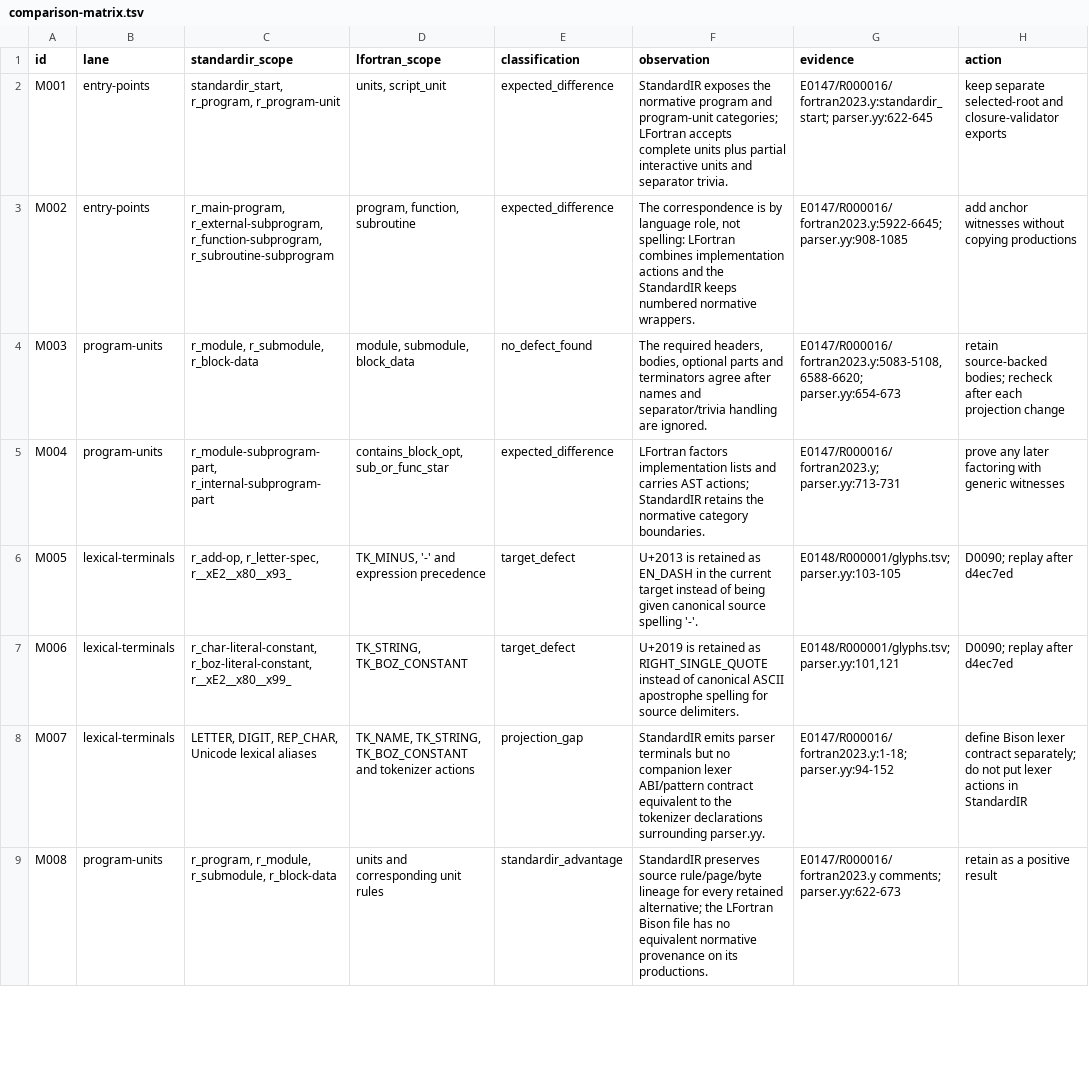
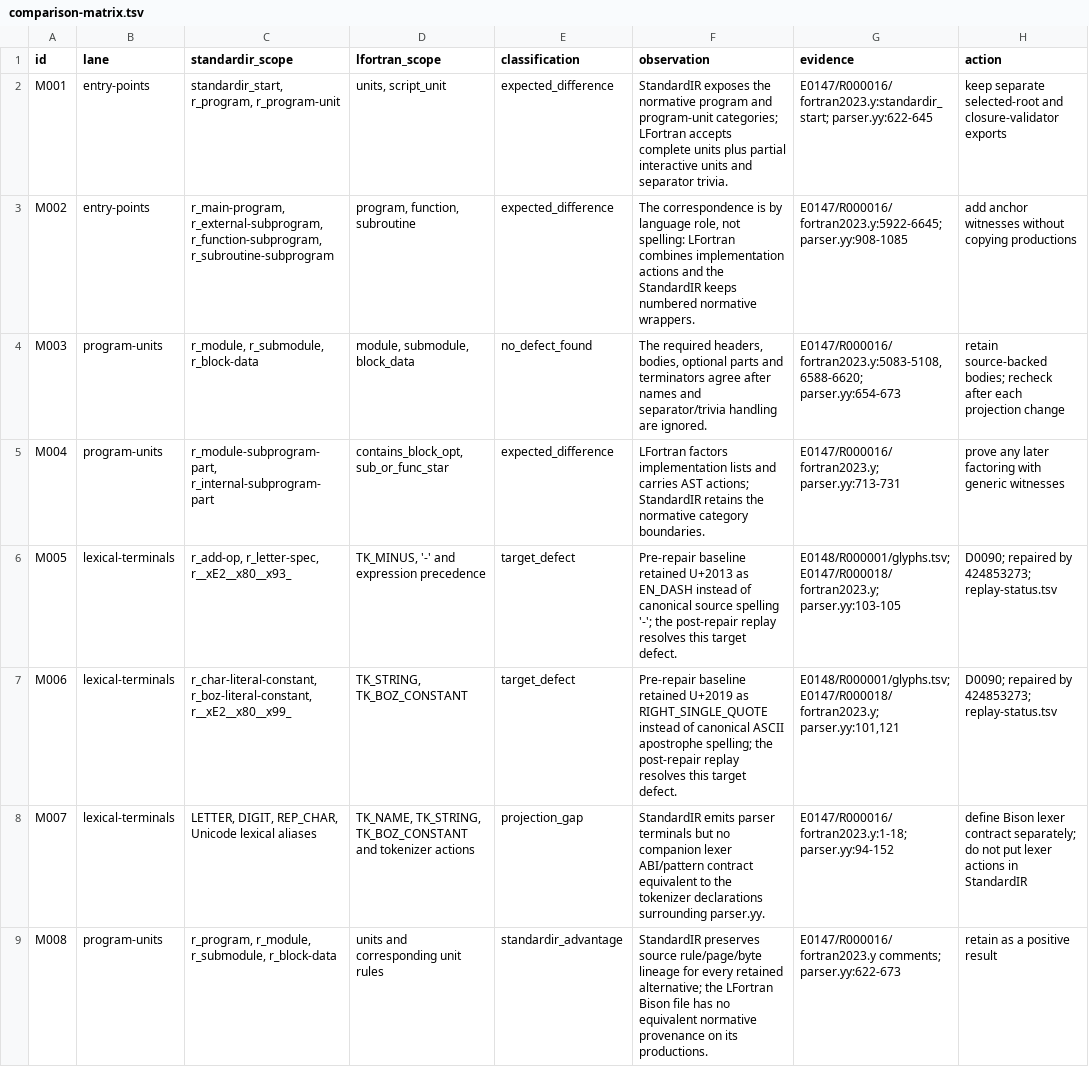
Before and after one commit to lazy-fortran/lazy-fortran-new, a TSV file: research/experiments/E0149-manually-compare-source-backed-standardi/comparison-matrix.tsv, drawn as a sheet; only a part is shown.

Commit message:
Clarify StandardIR comparison scope

```diff
--- a/research/experiments/E0149-manually-compare-source-backed-standardi/comparison-matrix.tsv
+++ b/research/experiments/E0149-manually-compare-source-backed-standardi/comparison-matrix.tsv
@@ -5,4 +5,4 @@ M003	program-units	r_module, r_submodule, r_block-data	module, submodule, block_
 M004	program-units	r_module-subprogram-part, r_internal-subprogram-part	contains_block_opt, sub_or_func_star	expected_difference	LFortran factors implementation lists and carries AST actions; StandardIR retains the normative category boundaries.	E0147/R000016/fortran2023.y; parser.yy:713-731	prove any later factoring with generic witnesses
-M005	lexical-terminals	r_add-op, r_letter-spec, r__xE2__x80__x93_	TK_MINUS, '-' and expression precedence	target_defect	U+2013 is retained as EN_DASH in the current target instead of being given canonical source spelling '-'.	E0148/R000001/glyphs.tsv; parser.yy:103-105	D0090; replay after d4ec7ed
-M006	lexical-terminals	r_char-literal-constant, r_boz-literal-constant, r__xE2__x80__x99_	TK_STRING, TK_BOZ_CONSTANT	target_defect	U+2019 is retained as RIGHT_SINGLE_QUOTE instead of canonical ASCII apostrophe spelling for source delimiters.	E0148/R000001/glyphs.tsv; parser.yy:101,121	D0090; replay after d4ec7ed
+M005	lexical-terminals	r_add-op, r_letter-spec, r__xE2__x80__x93_	TK_MINUS, '-' and expression precedence	target_defect	Pre-repair baseline retained U+2013 as EN_DASH instead of canonical source spelling '-'; the post-repair replay resolves this target defect.	E0148/R000001/glyphs.tsv; E0147/R000018/fortran2023.y; parser.yy:103-105	D0090; repaired by 424853273; replay-status.tsv
+M006	lexical-terminals	r_char-literal-constant, r_boz-literal-constant, r__xE2__x80__x99_	TK_STRING, TK_BOZ_CONSTANT	target_defect	Pre-repair baseline retained U+2019 as RIGHT_SINGLE_QUOTE instead of canonical ASCII apostrophe spelling; the post-repair replay resolves this target defect.	E0148/R000001/glyphs.tsv; E0147/R000018/fortran2023.y; parser.yy:101,121	D0090; repaired by 424853273; replay-status.tsv
 M007	lexical-terminals	LETTER, DIGIT, REP_CHAR, Unicode lexical aliases	TK_NAME, TK_STRING, TK_BOZ_CONSTANT and tokenizer actions	projection_gap	StandardIR emits parser terminals but no companion lexer ABI/pattern contract equivalent to the tokenizer declarations surrounding parser.yy.	E0147/R000016/fortran2023.y:1-18; parser.yy:94-152	define Bison lexer contract separately; do not put lexer actions in StandardIR
```
Also changed, not shown: 2 other files.
